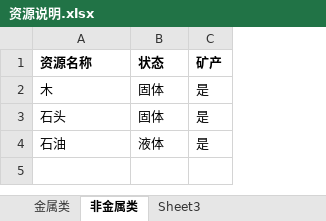
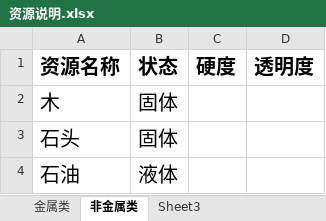
Before and after one commit to h2738r7803q7187/WeSteam, an Excel workbook: Design/资源说明.xlsx, sheet 非金属类, drawn as a sheet; values as stored, in another font and other column widths than the file's, no borders; removed rows and columns are numbered as before the commit, all else as after; the diff names each change by its address in the sheet, - before the commit and + after, or states it on an @@ line.

```diff
--- a/Design/资源说明.xlsx (sheet 非金属类)
+++ b/Design/资源说明.xlsx (sheet 非金属类)
-column C (矿产), rows 2-4: all 是
+column C (硬度), empty
+column D (透明度), empty
@@ A1:B4 text size: larger @@
```
Also changed, not shown: sheet 金属类, 1 other file.
